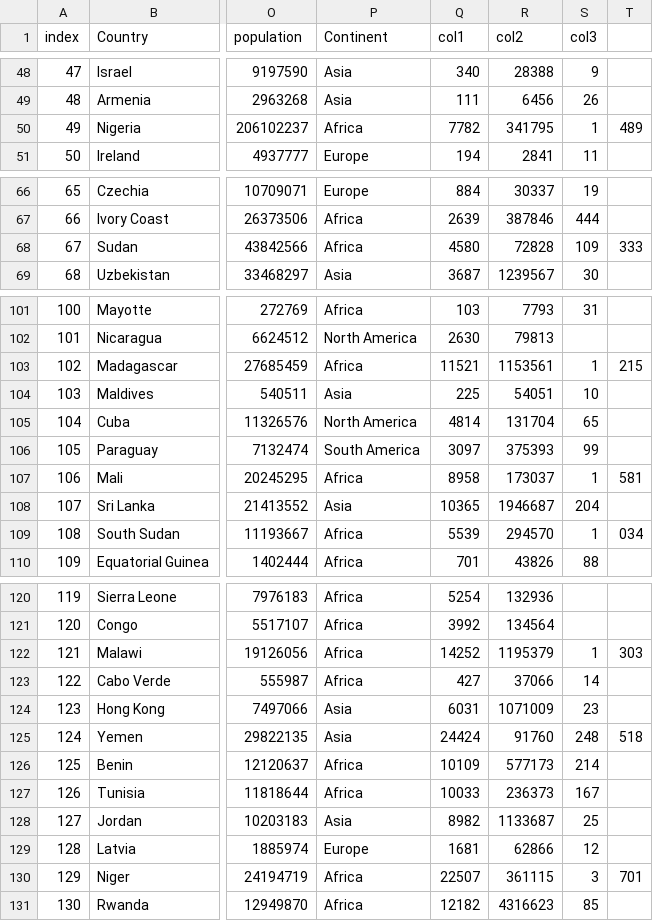
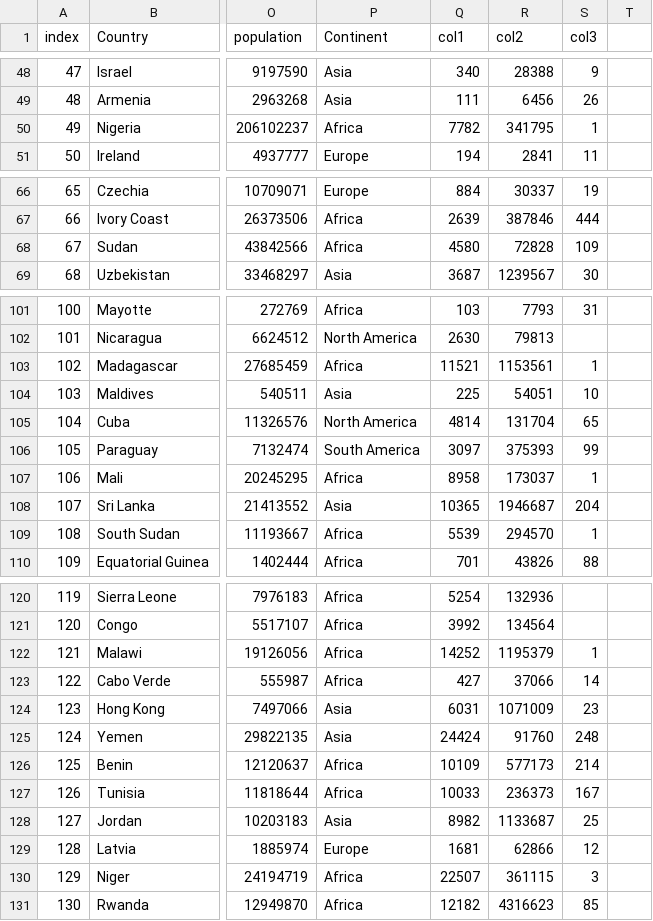
Before and after one commit to RIALI-MOUAD/Covid19-datasets, a CSV file: fichier_base2020-07-02.csv, drawn as a sheet; only a part is shown, gaps mark what is left out; the diff covers the shown part only; the diff names each change by its address in the sheet, - before the commit and + after, or states it on an @@ line.

Commit message:
Add files via upload

```diff
--- a/fichier_base2020-07-02.csv
+++ b/fichier_base2020-07-02.csv
-T50: 489
+T50: (empty)
-T68: 333
+T68: (empty)
-T103: 215
+T103: (empty)
-T107: 581
+T107: (empty)
-T109: 034
+T109: (empty)
-T122: 303
+T122: (empty)
-T125: 518
+T125: (empty)
-T130: 701
+T130: (empty)
```
Also changed, not shown: 5 edited cells elsewhere in this file.
